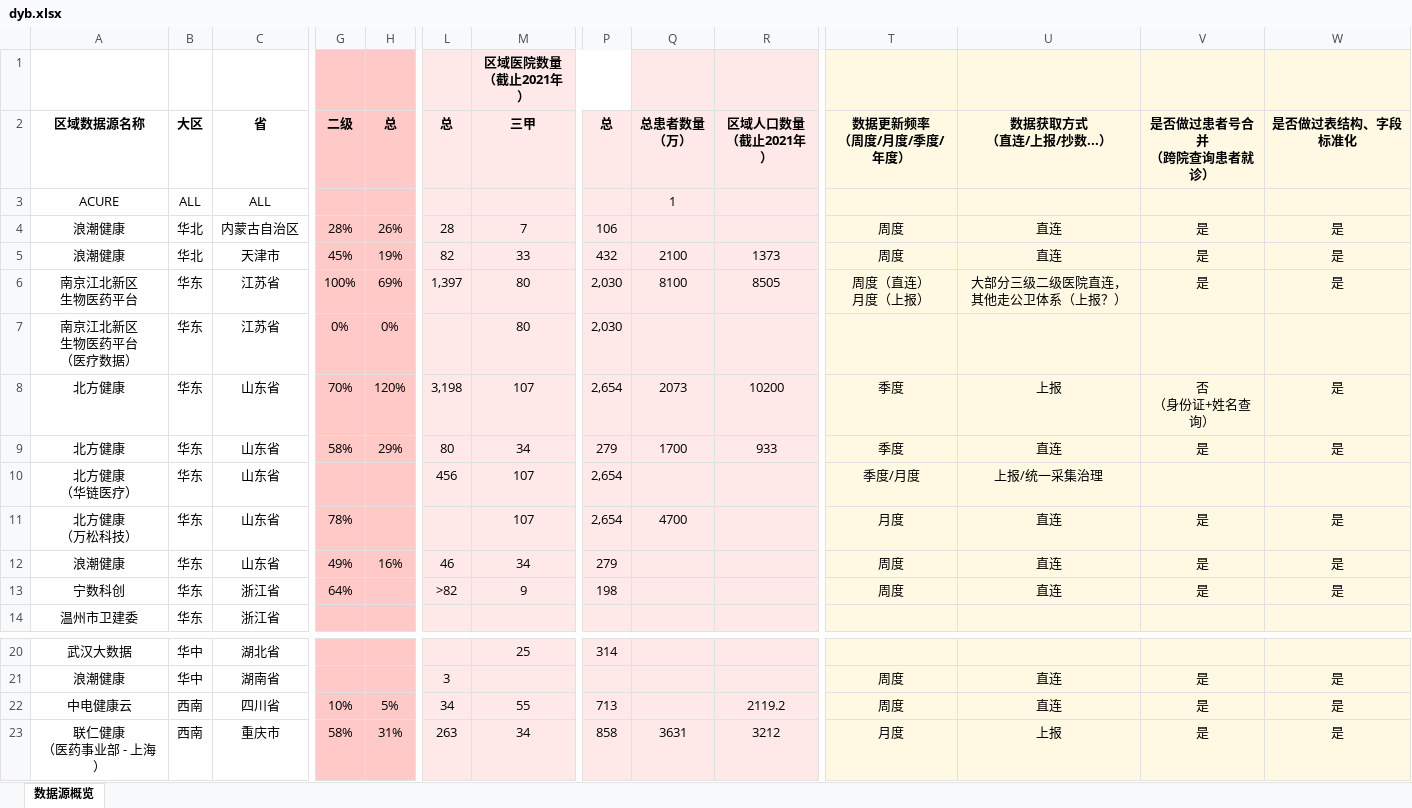
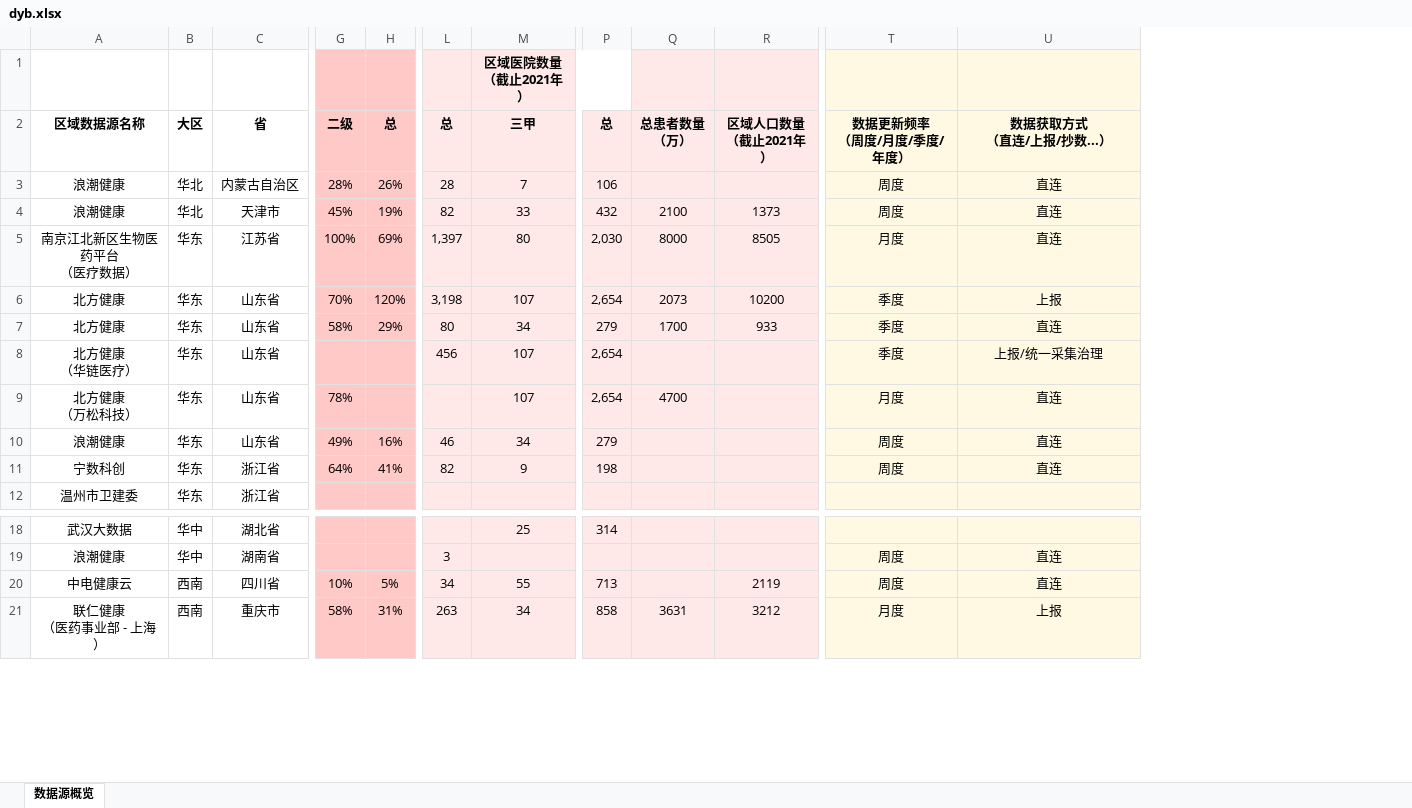
Before and after one commit to AINIVERSHERRY/RDSISC, an Excel workbook: data/dyb.xlsx, sheet 数据源概览, drawn as a sheet; only a part is shown, gaps mark what is left out; values as stored, in another font and other column widths than the file's, no borders; removed rows and columns are numbered as before the commit, all else as after; rows hold the shown columns only; ↵ is a line break in a cell; the diff names each change by its address in the sheet, - before the commit and + after, or states it on an @@ line.

```diff
--- a/data/dyb.xlsx (sheet 数据源概览)
+++ b/data/dyb.xlsx (sheet 数据源概览)
-column V, row 2: 是否做过患者号合并 ↵ （跨院查询患者就诊）; rows 4-6: all 是; rows 8-13: 否 ↵ （身份证+姓名查询） | 是 |  | 是 | 是 | 是; rows 21-23: all 是
-column W, row 2: 是否做过表结构、字段标准化; rows 4-6: all 是; rows 8-13: 是 | 是 |  | 是 | 是 | 是; rows 21-23: all 是
-row 3: ACURE | ALL | ALL |  |  |  |  |  | 1
-A5: 南京江北新区 ↵ 生物医药平台
+A5: 南京江北新区生物医药平台 ↵ （医疗数据）
-Q5: 8100
+Q5: 8000
-T5: 周度（直连） ↵ 月度（上报）
+T5: 月度
-U5: 大部分三级二级医院直连，其他走公卫体系（上报？）
+U5: 直连
-row 7: 南京江北新区 ↵ 生物医药平台 ↵ （医疗数据） | 华东 | 江苏省 | 0% | 0% |  | 80 | 2,030
-T8: 季度/月度
+T8: 季度
-H11: (empty)
+H11: 41%
-L11: >82
+L11: 82
-R20: 2119.2
+R20: 2119
```
Also changed, not shown: formulas that keep their value, 2 other files.
